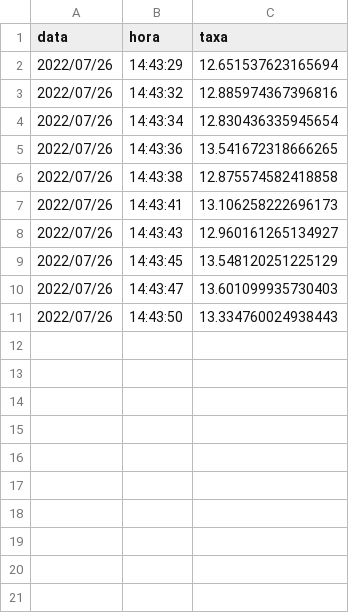
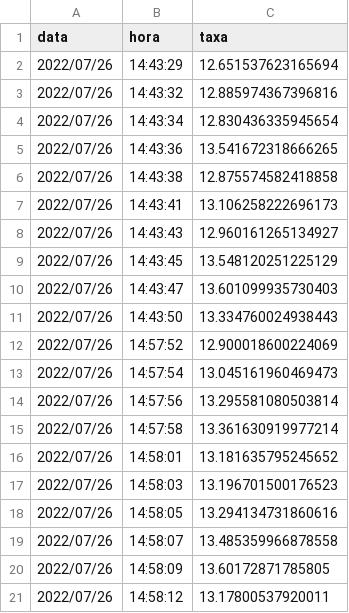
Before and after one commit to anamilanezi/ebac-dados, a CSV file: 01-09-python/exercicios/taxa-cdi.csv, drawn as a sheet; the diff names each change by its address in the sheet, - before the commit and + after, or states it on an @@ line.

```diff
--- a/01-09-python/exercicios/taxa-cdi.csv
+++ b/01-09-python/exercicios/taxa-cdi.csv
+row 12: 2022/07/26 | 14:57:52 | 12.900018600224069
+row 13: 2022/07/26 | 14:57:54 | 13.045161960469473
+row 14: 2022/07/26 | 14:57:56 | 13.295581080503814
+row 15: 2022/07/26 | 14:57:58 | 13.361630919977214
+row 16: 2022/07/26 | 14:58:01 | 13.181635795245652
+row 17: 2022/07/26 | 14:58:03 | 13.196701500176523
+row 18: 2022/07/26 | 14:58:05 | 13.294134731860616
+row 19: 2022/07/26 | 14:58:07 | 13.485359966878558
+row 20: 2022/07/26 | 14:58:09 | 13.60172871785805
+row 21: 2022/07/26 | 14:58:12 | 13.17800537920011
```
Also changed, not shown: 2 other files.
